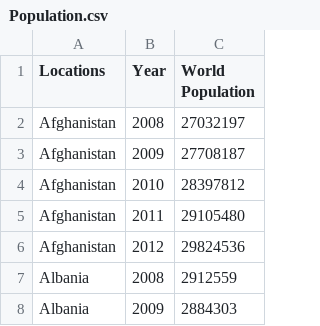
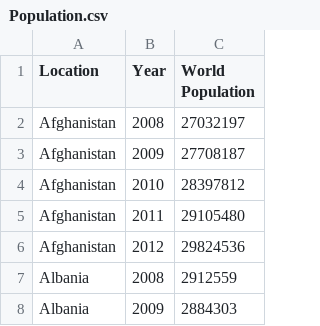
Before and after one commit to csviz/csviz, a CSV file: data/Population.csv, drawn as a sheet; only a part is shown.

Commit message:
Locations -> Location

```diff
--- a/data/Population.csv
+++ b/data/Population.csv
@@ -1,2 +1,2 @@
-Locations,Year,World Population
+Location,Year,World Population
 Afghanistan,2008,27032197
```
